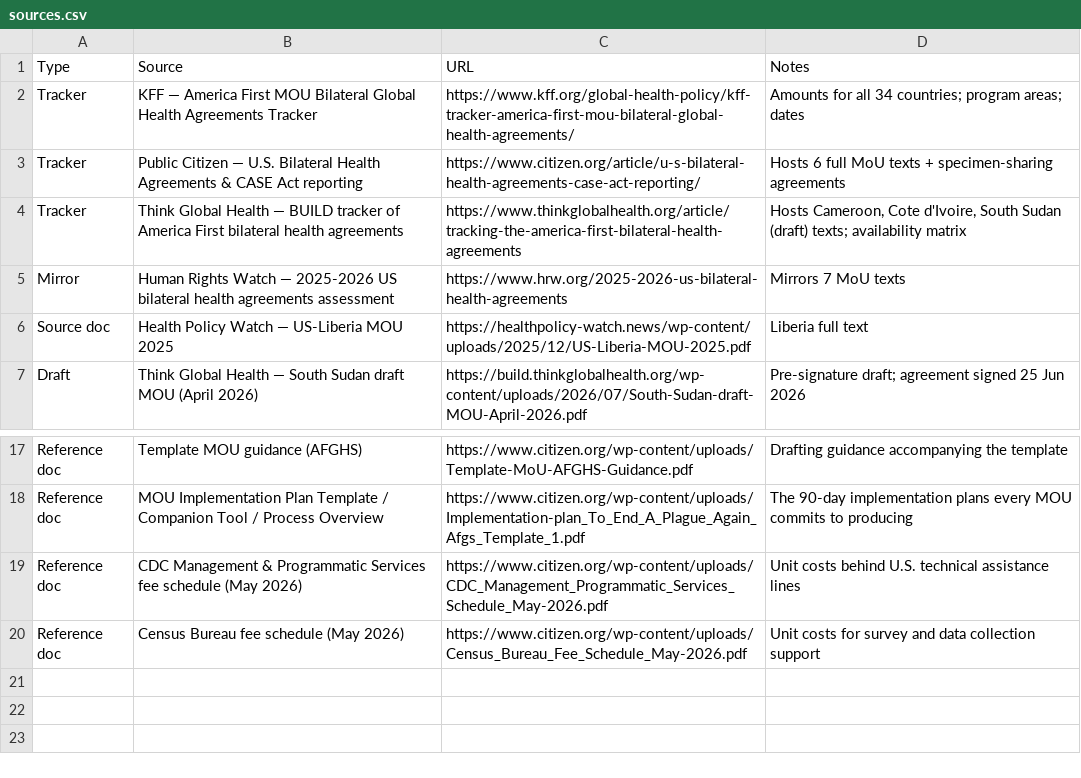
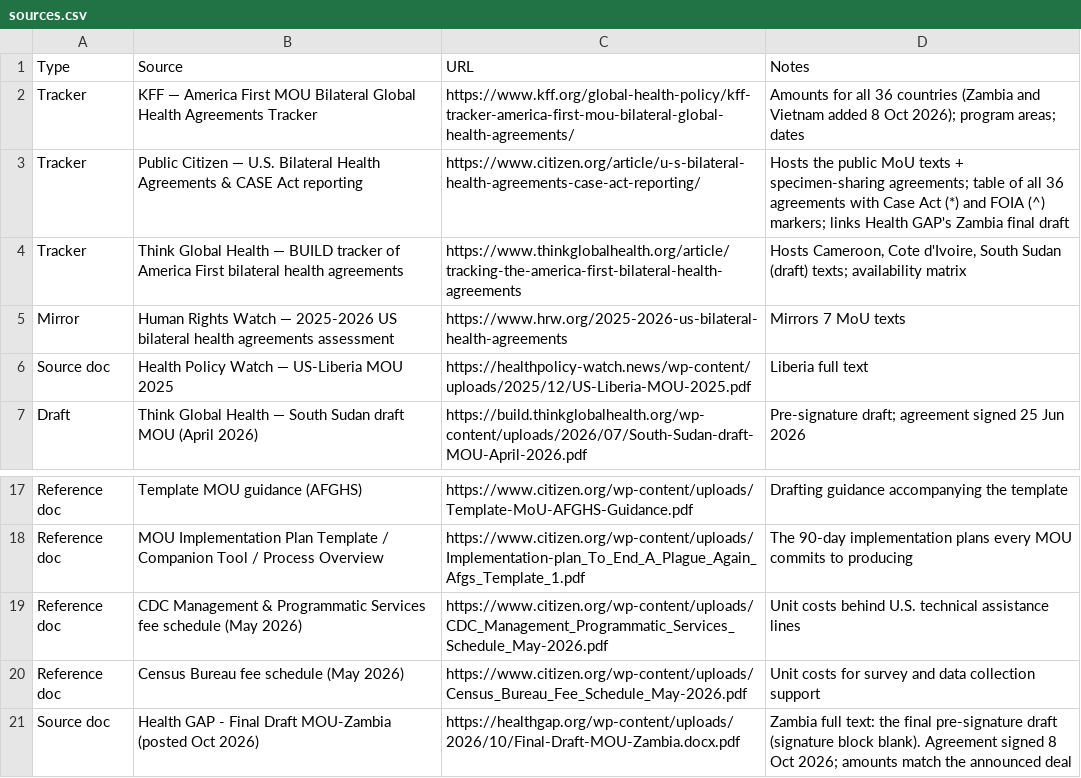
Before and after one commit to TAFMeijer/USG_MOU, a CSV file: data/sources.csv, drawn as a sheet; only a part is shown, gaps mark what is left out.

```diff
--- a/data/sources.csv
+++ b/data/sources.csv
@@ -1,4 +1,4 @@
 Type,Source,URL,Notes
-Tracker,KFF — America First MOU Bilateral Global Health Agreements Tracker,https://www.kff.org/global-health-policy/kff-tracker-america-first-mou-bilateral-global-health-agreements/,Amounts for all 34 countries; program areas; dates
-Tracker,Public Citizen — U.S. Bilateral Health Agreements & CASE Act reporting,https://www.citizen.org/article/u-s-bilateral-health-agreements-case-act-reporting/,Hosts 6 full MoU texts + specimen-sharing agreements
+Tracker,KFF — America First MOU Bilateral Global Health Agreements Tracker,https://www.kff.org/global-health-policy/kff-tracker-america-first-mou-bilateral-global-health-agreements/,Amounts for all 36 countries (Zambia and Vietnam added 8 Oct 2026); program areas; dates
+Tracker,Public Citizen — U.S. Bilateral Health Agreements & CASE Act reporting,https://www.citizen.org/article/u-s-bilateral-health-agreements-case-act-reporting/,Hosts the public MoU texts + specimen-sharing agreements; table of all 36 agreements with Case Act (*) and FOIA (^) markers; links Health GAP's Zambia final draft
 Tracker,Think Global Health — BUILD tracker of America First bilateral health agreements,https://www.thinkglobalhealth.org/article/tracking-the-america-first-bilateral-health-agreements,"Hosts Cameroon, Cote d'Ivoire, South Sudan (draft) texts; availability matrix"
@@ -20 +20,2 @@ Reference doc,CDC Management & Programmatic Services fee schedule (May 2026),htt
 Reference doc,Census Bureau fee schedule (May 2026),https://www.citizen.org/wp-content/uploads/Census_Bureau_Fee_Schedule_May-2026.pdf,Unit costs for survey and data collection support
+Source doc,Health GAP - Final Draft MOU-Zambia (posted Oct 2026),https://healthgap.org/wp-content/uploads/2026/10/Final-Draft-MOU-Zambia.docx.pdf,Zambia full text: the final pre-signature draft (signature block blank). Agreement signed 8 Oct 2026; amounts match the announced deal
```
Also changed, not shown: data/countries.csv, data/strategic_areas.csv, 12 other files.
